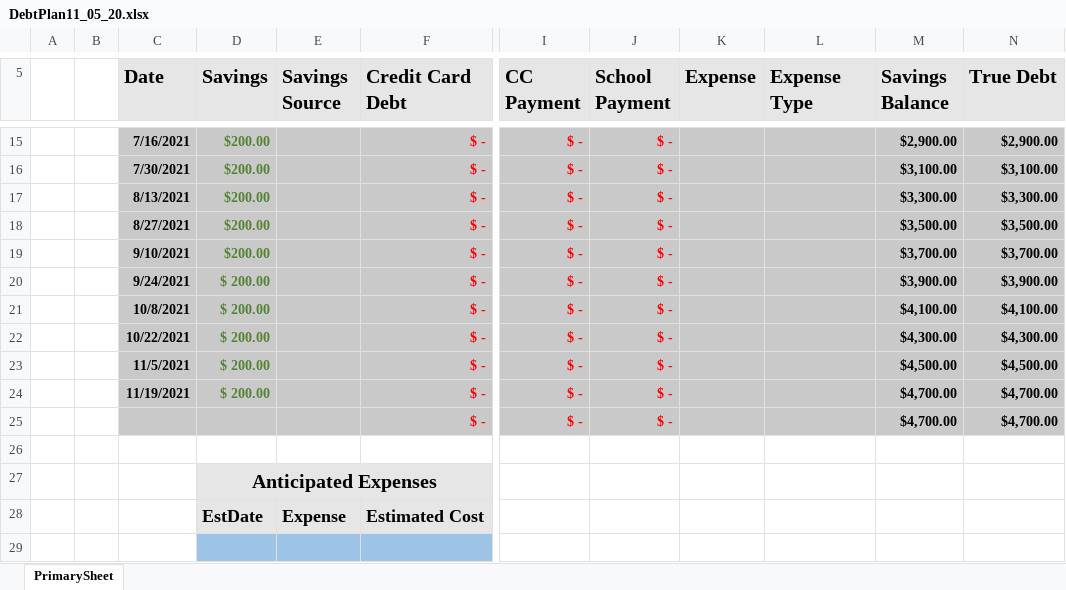
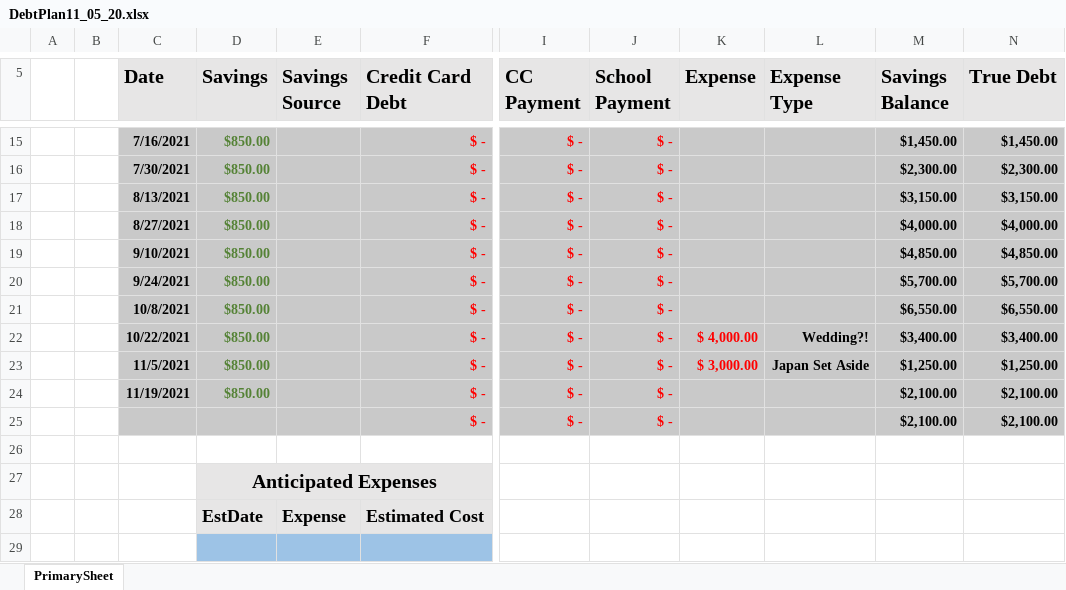
Before and after one commit to FenrirConsulting/CodeBase, an Excel workbook: Documents/DebtPlan11_05_20.xlsx, sheet PrimarySheet, drawn as a sheet; only a part is shown, gaps mark what is left out; values as stored, in another font and other column widths than the file's, no borders; table styles not drawn; the diff covers the shown part only; the diff names each change by its address in the sheet, - before the commit and + after, or states it on an @@ line.

```diff
--- a/Documents/DebtPlan11_05_20.xlsx (sheet PrimarySheet)
+++ b/Documents/DebtPlan11_05_20.xlsx (sheet PrimarySheet)
-D15:D19 (Savings): $200.00
+D15:D19 (Savings): $850.00
-M15 (Savings Balance): $2,900.00
+M15 (Savings Balance): $1,450.00
-N15 (True Debt): $2,900.00
+N15 (True Debt): $1,450.00
-M16 (Savings Balance): $3,100.00
+M16 (Savings Balance): $2,300.00
-N16 (True Debt): $3,100.00
+N16 (True Debt): $2,300.00
-M17 (Savings Balance): $3,300.00
+M17 (Savings Balance): $3,150.00
-N17 (True Debt): $3,300.00
+N17 (True Debt): $3,150.00
-M18 (Savings Balance): $3,500.00
+M18 (Savings Balance): $4,000.00
-N18 (True Debt): $3,500.00
+N18 (True Debt): $4,000.00
-M19 (Savings Balance): $3,700.00
+M19 (Savings Balance): $4,850.00
-N19 (True Debt): $3,700.00
+N19 (True Debt): $4,850.00
-D20:D24 (Savings): $ 200.00
+D20:D24 (Savings): $850.00
-M20 (Savings Balance): $3,900.00
+M20 (Savings Balance): $5,700.00
-N20 (True Debt): $3,900.00
+N20 (True Debt): $5,700.00
-M21 (Savings Balance): $4,100.00
+M21 (Savings Balance): $6,550.00
-N21 (True Debt): $4,100.00
+N21 (True Debt): $6,550.00
-K22 (Expense): (empty)
+K22 (Expense): $ 4,000.00
-L22 (Expense Type): (empty)
+L22 (Expense Type): Wedding?!
-M22 (Savings Balance): $4,300.00
+M22 (Savings Balance): $3,400.00
-N22 (True Debt): $4,300.00
+N22 (True Debt): $3,400.00
-K23 (Expense): (empty)
+K23 (Expense): $ 3,000.00
-L23 (Expense Type): (empty)
+L23 (Expense Type): Japan Set Aside
-M23 (Savings Balance): $4,500.00
+M23 (Savings Balance): $1,250.00
-N23 (True Debt): $4,500.00
+N23 (True Debt): $1,250.00
-M24:M25 (Savings Balance): $4,700.00
+M24:M25 (Savings Balance): $2,100.00
-N24:N25 (True Debt): $4,700.00
+N24:N25 (True Debt): $2,100.00
```
Also changed, not shown: 1 added row, 1 removed row and 28 edited cells elsewhere in this sheet, formulas that keep their value, Documents/RemainingClassSchedule.xlsx, 3 other files.
